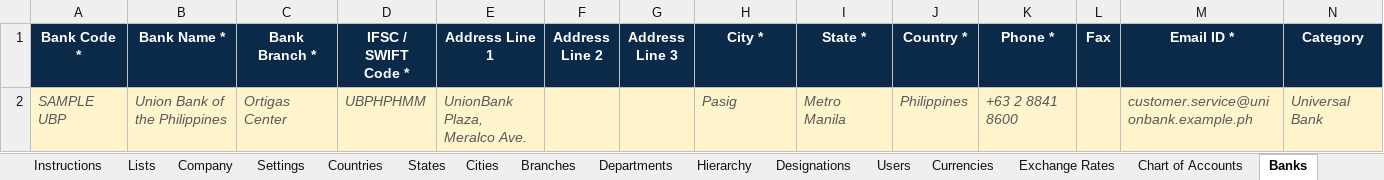
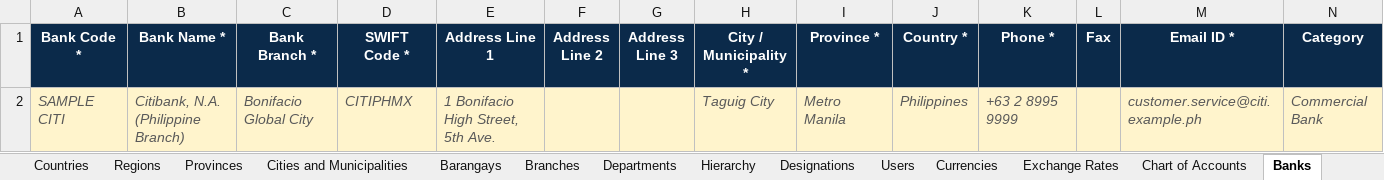
Before and after one commit to IortaTexhNXT-DEV/BDOI-OOTB, an Excel workbook: docs/package/05_Delivery/Upload_Templates/GoLive_Configuration_Workbook.xlsx, sheet Banks, drawn as a sheet; only a part is shown; values as stored, in another font and other column widths than the file's, no borders; removed rows and columns are numbered as before the commit, all else as after; rows hold the shown columns only; the diff names each change by its address in the sheet, - before the commit and + after, or states it on an @@ line.

Commit message:
Philippine geography and practice masters out of the box: PSGC regions, provinces, cities and municipalities, ZIP codes, barangay loader; Province replaces State; Thai reference rows retired

```diff
--- a/docs/package/05_Delivery/Upload_Templates/GoLive_Configuration_Workbook.xlsx (sheet Banks)
+++ b/docs/package/05_Delivery/Upload_Templates/GoLive_Configuration_Workbook.xlsx (sheet Banks)
-sheet tab: States
+sheet tab: Regions
-sheet tab: Cities
+sheet tab: Provinces
+sheet tab: Cities and Municipalities
+sheet tab: Barangays
-D1: IFSC / SWIFT Code *
+D1: SWIFT Code *
-H1: City *
+H1: City / Municipality *
-I1: State *
+I1: Province *
-row 2: SAMPLE UBP | Union Bank of the Philippines | Ortigas Center | UBPHPHMM | UnionBank Plaza, Meralco Ave. |  |  | Pasig | Metro Manila | Philippines | +63 2 8841 8600 |  | customer.service@unionbank.example.ph | Universal Bank
+row 2: SAMPLE CITI | Citibank, N.A. (Philippine Branch) | Bonifacio Global City | CITIPHMX | 1 Bonifacio High Street, 5th Ave. |  |  | Taguig City | Metro Manila | Philippines | +63 2 8995 9999 |  | customer.service@citi.example.ph | Commercial Bank
```
Also changed, not shown: sheet Instructions, sheet Regions, sheet Lists, sheet Insurers, sheet Provinces, sheet Company, 3 more sheets, docs/package/05_Delivery/Upload_Templates/Bank_Upload_Template.xlsx, docs/package/05_Delivery/Upload_Templates/Company_Upload_Template.xlsx, 51 other files.
